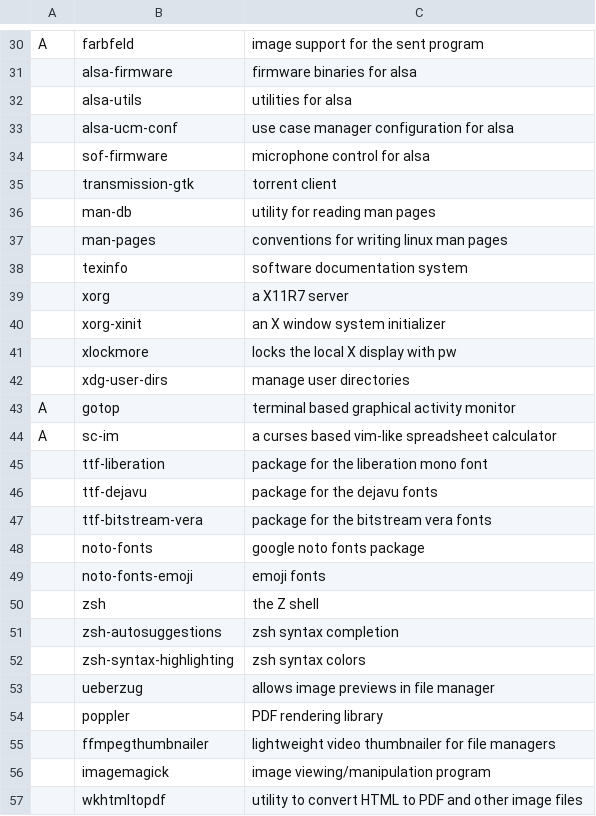
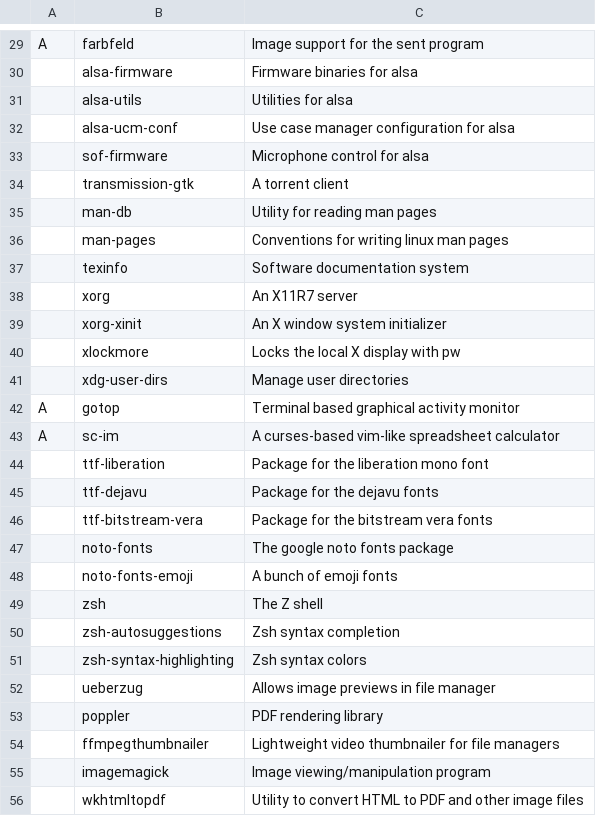
Before and after one commit to x1nigo/ix, a CSV file: programs.csv, drawn as a sheet; only a part is shown, gaps mark what is left out; addresses are those after the commit; the diff covers the shown part only; the diff names each change by its address in the sheet, - before the commit and + after, or states it on an @@ line.

Commit message:
Update programs.csv

```diff
--- a/programs.csv
+++ b/programs.csv
-C29: image support for the sent program
+C29: Image support for the sent program
-C30: firmware binaries for alsa
+C30: Firmware binaries for alsa
-C31: utilities for alsa
+C31: Utilities for alsa
-C32: use case manager configuration for alsa
+C32: Use case manager configuration for alsa
-C33: microphone control for alsa
+C33: Microphone control for alsa
-C34: torrent client
+C34: A torrent client
-C35: utility for reading man pages
+C35: Utility for reading man pages
-C36: conventions for writing linux man pages
+C36: Conventions for writing linux man pages
-C37: software documentation system
+C37: Software documentation system
-C38: a X11R7 server
+C38: An X11R7 server
-C39: an X window system initializer
+C39: An X window system initializer
-C40: locks the local X display with pw
+C40: Locks the local X display with pw
-C41: manage user directories
+C41: Manage user directories
-C42: terminal based graphical activity monitor
+C42: Terminal based graphical activity monitor
-C43: a curses based vim-like spreadsheet…
+C43: A curses-based vim-like spreadsheet…
-C44: package for the liberation mono font
+C44: Package for the liberation mono font
-C45: package for the dejavu fonts
+C45: Package for the dejavu fonts
-C46: package for the bitstream vera fonts
+C46: Package for the bitstream vera fonts
-C47: google noto fonts package
+C47: The google noto fonts package
-C48: emoji fonts
+C48: A bunch of emoji fonts
-C49: the Z shell
+C49: The Z shell
-C50: zsh syntax completion
+C50: Zsh syntax completion
-C51: zsh syntax colors
+C51: Zsh syntax colors
-C52: allows image previews in file manager
+C52: Allows image previews in file manager
-C54: lightweight video thumbnailer…
+C54: Lightweight video thumbnailer…
-C55: image viewing/manipulation program
+C55: Image viewing/manipulation program
-C56: utility to convert…
+C56: Utility to convert…
```
Also changed, not shown: 1 added row, 2 removed rows and 42 edited cells elsewhere in this file.
